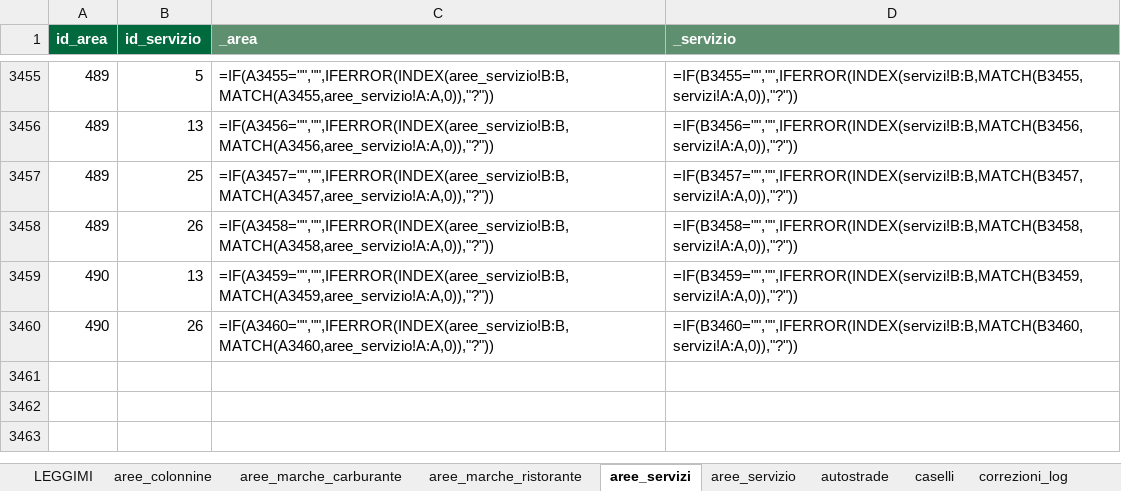
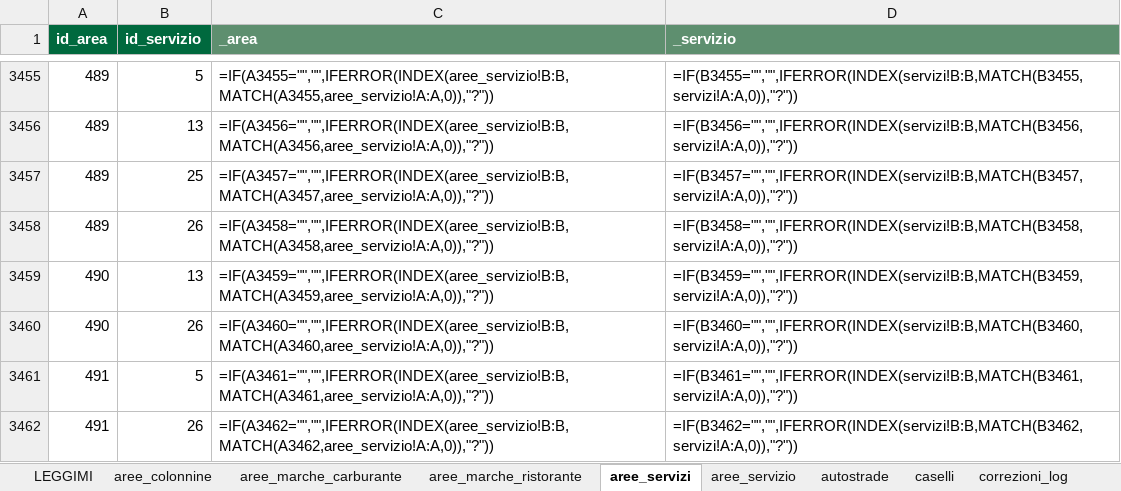
Before and after one commit to csantacroce/iviaggi-dati, an Excel workbook: source/dati.xlsx, sheet aree_servizi, drawn as a sheet; only a part is shown, gaps mark what is left out; values as stored, in another font and other column widths than the file's, no borders; formulas without a stored value are shown as written; the diff names each change by its address in the sheet, - before the commit and + after, or states it on an @@ line.

```diff
--- a/source/dati.xlsx (sheet aree_servizi)
+++ b/source/dati.xlsx (sheet aree_servizi)
+row 3461: 491 | 5 | =IF(A3461="","",IFERROR(INDEX(aree_servizio!B:B,MATCH(A3461,aree_servizio!A:A,0)),"?")) | =IF(B3461="","",IFERROR(INDEX(servizi!B:B,MATCH(B3461,servizi!A:A,0)),"?"))
+row 3462: 491 | 26 | =IF(A3462="","",IFERROR(INDEX(aree_servizio!B:B,MATCH(A3462,aree_servizio!A:A,0)),"?")) | =IF(B3462="","",IFERROR(INDEX(servizi!B:B,MATCH(B3462,servizi!A:A,0)),"?"))
```
Also changed, not shown: sheet correzioni_log, sheet aree_servizio, sheet impianti_ministero, sheet aree_marche_carburante, sheet da_verificare, 4 other files.
